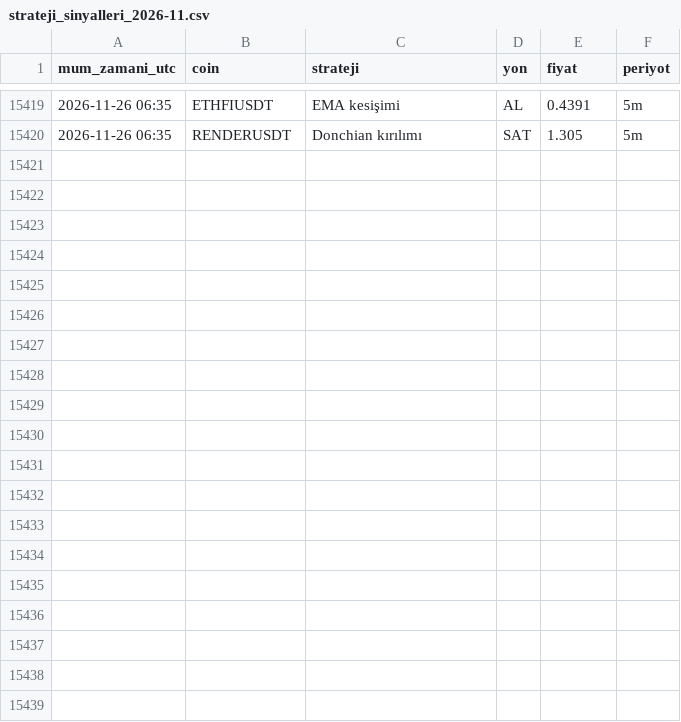
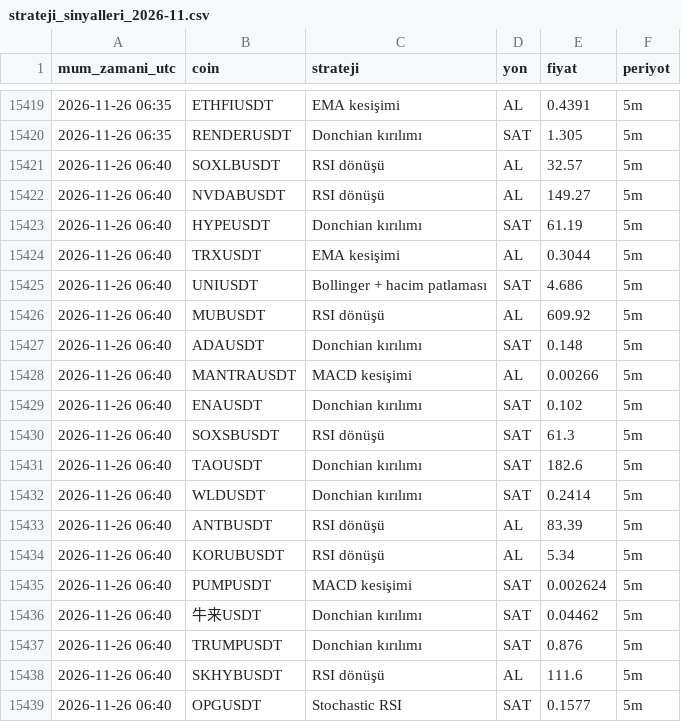
Before and after one commit to yumrukayayunusemre-creator/kripto-sinyal, a CSV file: kayitlar/strateji_sinyalleri_2026-11.csv, drawn as a sheet; only a part is shown, gaps mark what is left out; the diff covers the shown part only; the diff names each change by its address in the sheet, - before the commit and + after, or states it on an @@ line.

Commit message:
sinyal kaydı 2026-11-26 06:45 [skip ci]

```diff
--- a/kayitlar/strateji_sinyalleri_2026-11.csv
+++ b/kayitlar/strateji_sinyalleri_2026-11.csv
+row 15421: 2026-11-26 06:40 | SOXLBUSDT | RSI dönüşü | AL | 32.57 | 5m
+row 15422: 2026-11-26 06:40 | NVDABUSDT | RSI dönüşü | AL | 149.27 | 5m
+row 15423: 2026-11-26 06:40 | HYPEUSDT | Donchian kırılımı | SAT | 61.19 | 5m
+row 15424: 2026-11-26 06:40 | TRXUSDT | EMA kesişimi | AL | 0.3044 | 5m
+row 15425: 2026-11-26 06:40 | UNIUSDT | Bollinger + hacim patlaması | SAT | 4.686 | 5m
+row 15426: 2026-11-26 06:40 | MUBUSDT | RSI dönüşü | AL | 609.92 | 5m
+row 15427: 2026-11-26 06:40 | ADAUSDT | Donchian kırılımı | SAT | 0.148 | 5m
+row 15428: 2026-11-26 06:40 | MANTRAUSDT | MACD kesişimi | AL | 0.00266 | 5m
+row 15429: 2026-11-26 06:40 | ENAUSDT | Donchian kırılımı | SAT | 0.102 | 5m
+row 15430: 2026-11-26 06:40 | SOXSBUSDT | RSI dönüşü | SAT | 61.3 | 5m
+row 15431: 2026-11-26 06:40 | TAOUSDT | Donchian kırılımı | SAT | 182.6 | 5m
+row 15432: 2026-11-26 06:40 | WLDUSDT | Donchian kırılımı | SAT | 0.2414 | 5m
+row 15433: 2026-11-26 06:40 | ANTBUSDT | RSI dönüşü | AL | 83.39 | 5m
+row 15434: 2026-11-26 06:40 | KORUBUSDT | RSI dönüşü | AL | 5.34 | 5m
+row 15435: 2026-11-26 06:40 | PUMPUSDT | MACD kesişimi | SAT | 0.002624 | 5m
+row 15436: 2026-11-26 06:40 | 牛来USDT | Donchian kırılımı | SAT | 0.04462 | 5m
+row 15437: 2026-11-26 06:40 | TRUMPUSDT | Donchian kırılımı | SAT | 0.876 | 5m
+row 15438: 2026-11-26 06:40 | SKHYBUSDT | RSI dönüşü | AL | 111.6 | 5m
+row 15439: 2026-11-26 06:40 | OPGUSDT | Stochastic RSI | SAT | 0.1577 | 5m
```
Also changed, not shown: 11 added rows elsewhere in this file, kayitlar/sinyaller_2026-11.csv, 1 other file.
